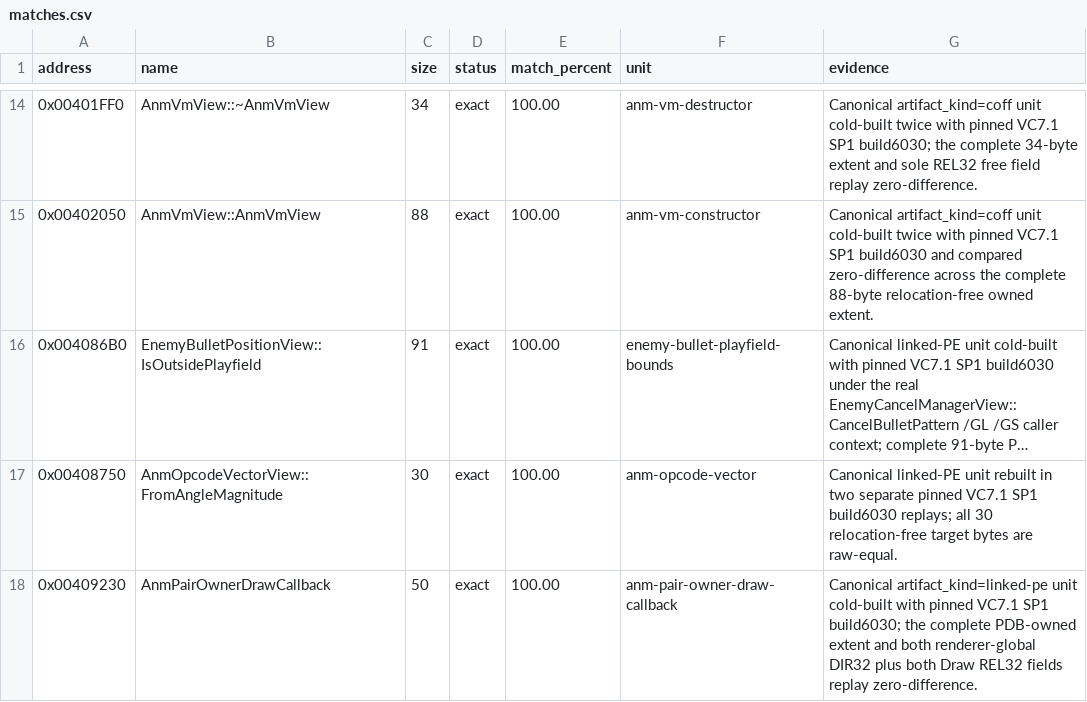
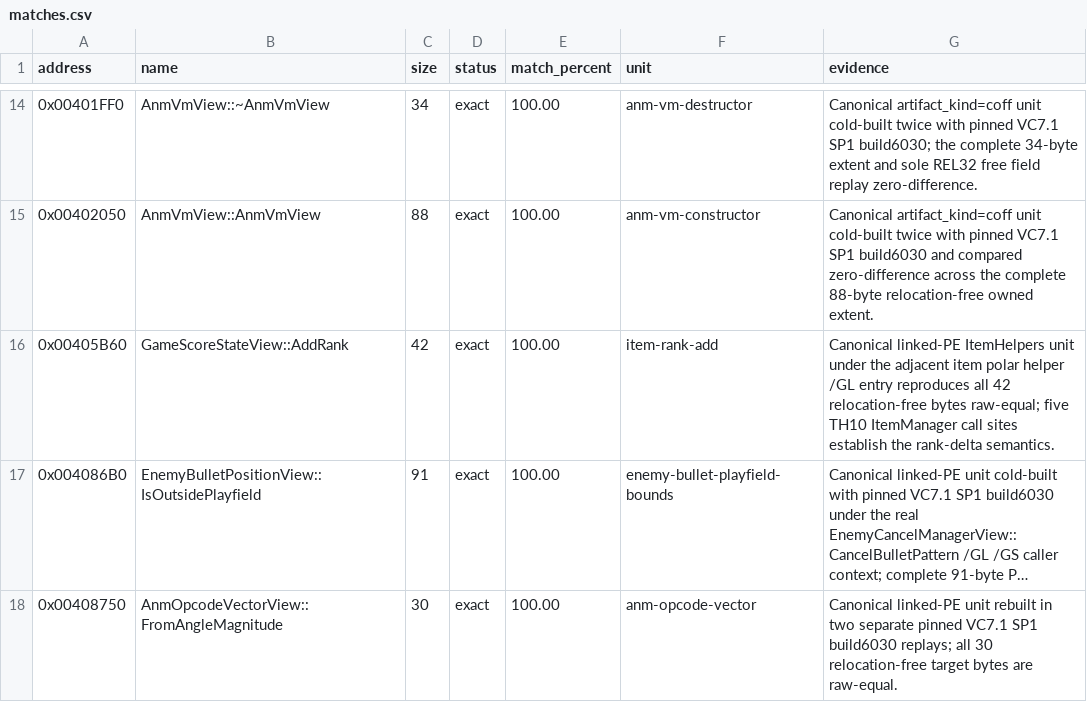
Before and after one commit to N0zoM1z0/th10, a CSV file: config/matches.csv, drawn as a sheet; only a part is shown, gaps mark what is left out; the shorter side is filled out with more unchanged rows; long unchanged cells end in …; the diff names each change by its address in the sheet, - before the commit and + after, or states it on an @@ line.

```diff
--- a/config/matches.csv
+++ b/config/matches.csv
+row 16: 0x00405B60 | GameScoreStateView::AddRank | 42 | exact | 100.00 | item-rank-add | Canonical linked-PE ItemHelpers unit under the adjacent item polar helper /GL entry reproduces all 42 relocation-free bytes raw-equal; five TH10 ItemManager call sites establish the rank-delta semantics.
```
Also changed, not shown: config/function-origins.csv, config/functions.csv, 8 other files.
